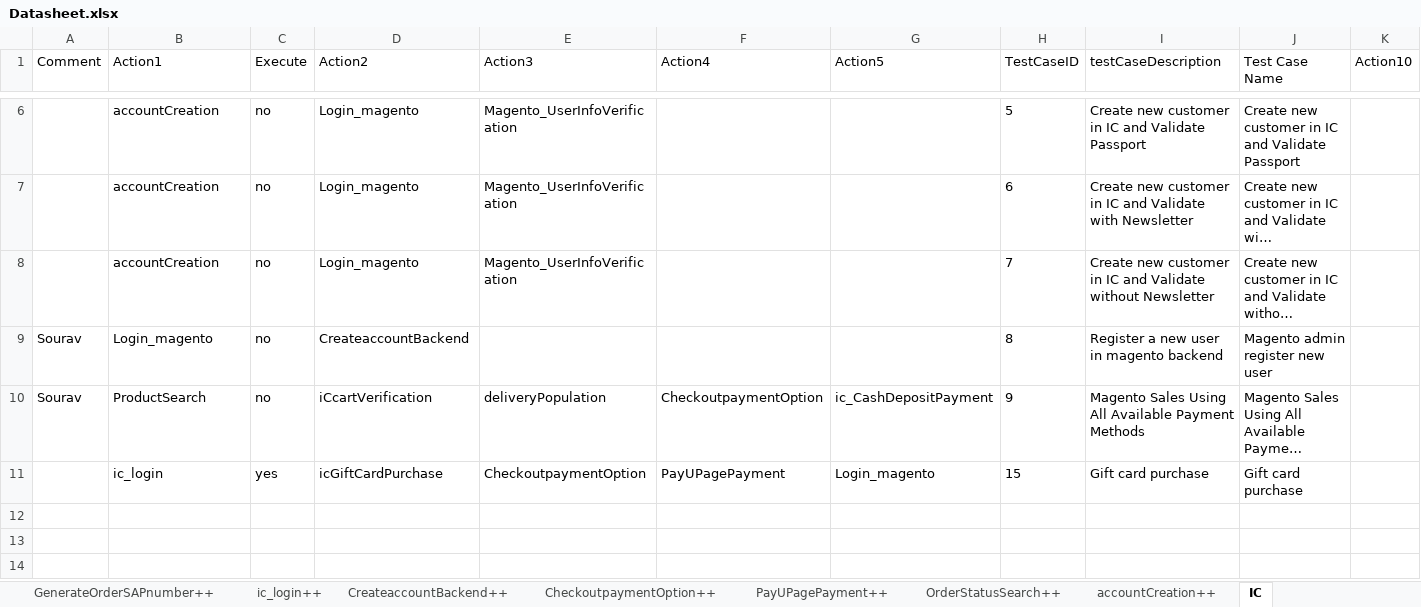
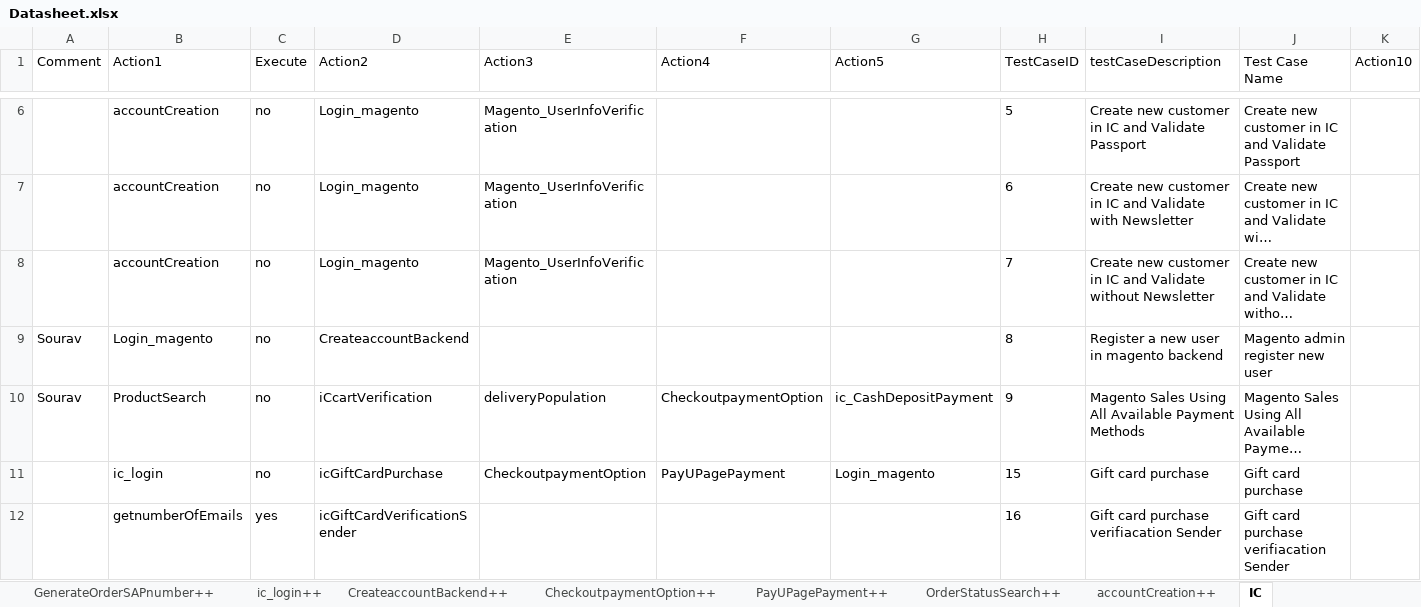
Before and after one commit to Nhlanhla007/Lesaka_automation, an Excel workbook: Reports/Datasheet.xlsx, sheet IC, drawn as a sheet; only a part is shown, gaps mark what is left out; long unchanged cells end in …; values as stored, in another font and other column widths than the file's, no borders; rows hold the shown columns only; the diff names each change by its address in the sheet, - before the commit and + after, or states it on an @@ line.

Commit message:
email reading update

```diff
--- a/Reports/Datasheet.xlsx (sheet IC)
+++ b/Reports/Datasheet.xlsx (sheet IC)
-C11 (Execute): yes
+C11 (Execute): no
+row 12:  | getnumberOfEmails | yes | icGiftCardVerificationSender |  |  |  | 16 | Gift card purchase verifiacation Sender | Gift card purchase verifiacation Sender
```
Also changed, not shown: sheet accountCreation++, sheet ic_login++, sheet icGiftCardPurchase++, sheet CreateaccountBackend++, other sheet tabs, 9 other files.
